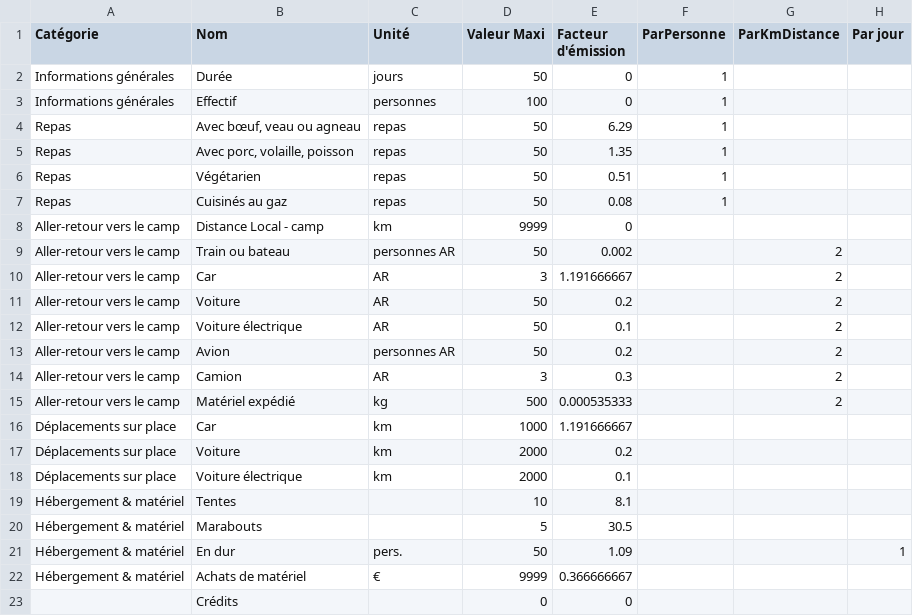
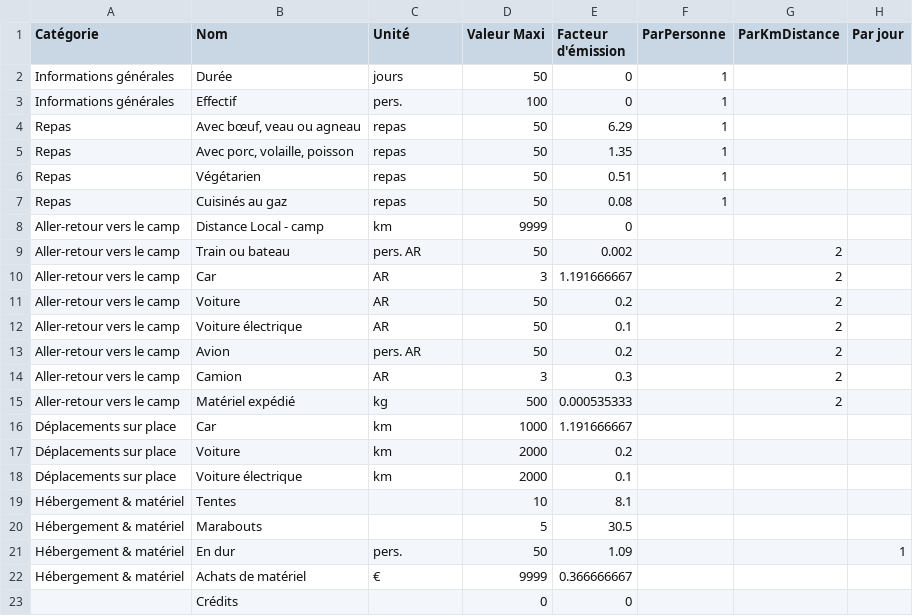
Before and after one commit to jeromekasparian/BilanCO2, a CSV file: VersionApple/fr.lproj/Data.csv, drawn as a sheet; only a part is shown; the diff names each change by its address in the sheet, - before the commit and + after, or states it on an @@ line.

```diff
--- a/VersionApple/fr.lproj/Data.csv
+++ b/VersionApple/fr.lproj/Data.csv
-C3 (Unité): personnes
+C3 (Unité): pers.
-C9 (Unité): personnes AR
+C9 (Unité): pers. AR
-C13 (Unité): personnes AR
+C13 (Unité): pers. AR
```
Also changed, not shown: VersionApple/en.lproj/Data.csv, 6 other files.
